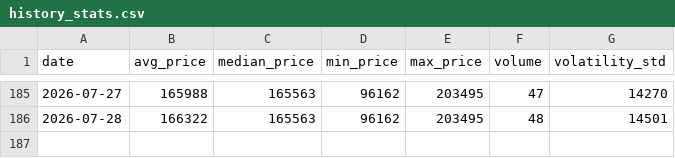
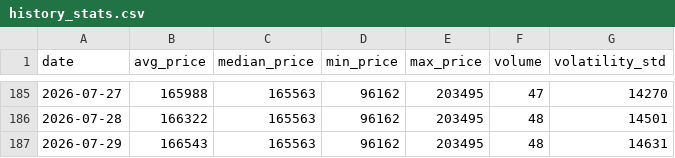
Before and after one commit to AbelV22/itaxi_android, a CSV file: public/history_stats.csv, drawn as a sheet; only a part is shown, gaps mark what is left out; the diff names each change by its address in the sheet, - before the commit and + after, or states it on an @@ line.

```diff
--- a/public/history_stats.csv
+++ b/public/history_stats.csv
+row 187: 2026-07-29 | 166543 | 165563 | 96162 | 203495 | 48 | 14631
```
Also changed, not shown: 2 other files.
